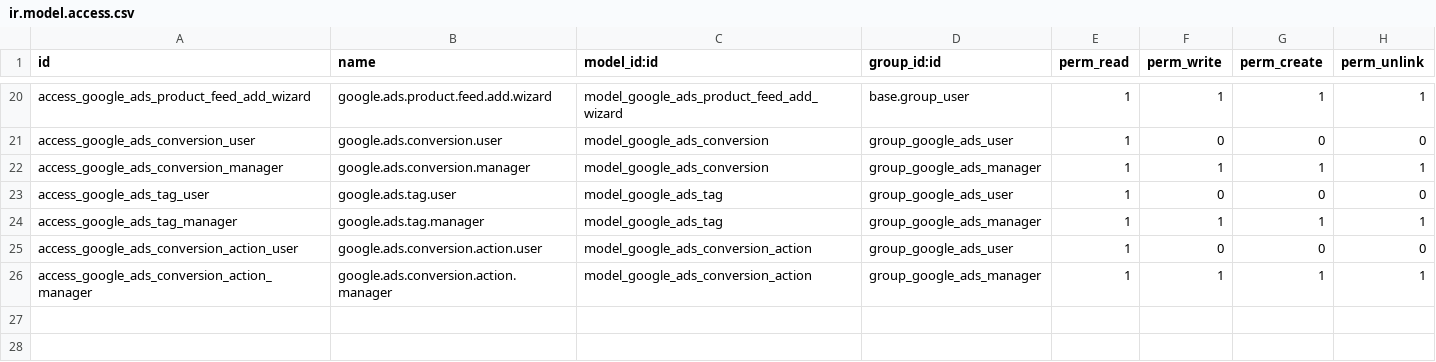
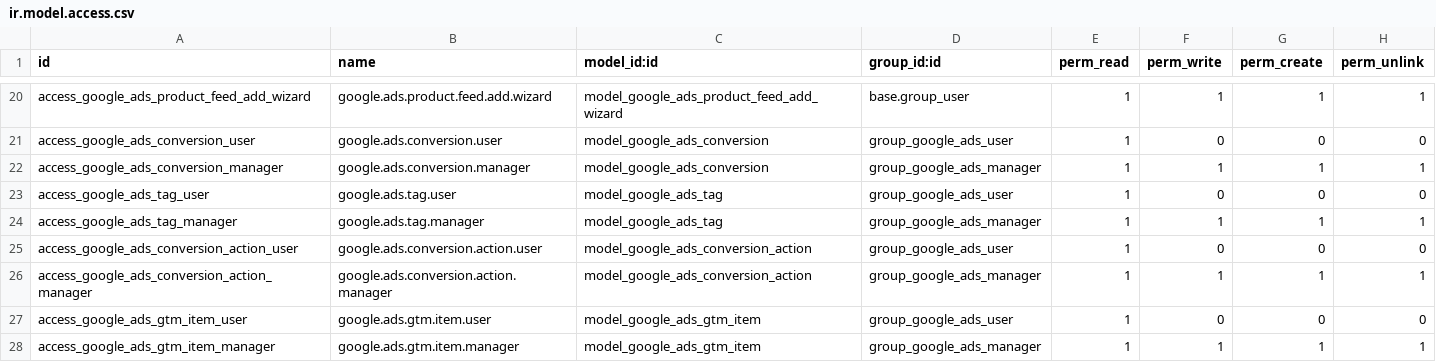
Before and after one commit to hivongseth2/HLV-odoo-crm, a CSV file: custom_addons/google_ads_automation/security/ir.model.access.csv, drawn as a sheet; only a part is shown, gaps mark what is left out.

Commit message:
feat: add GTM data sync - pull tags/triggers/variables from GTM API into Odoo

```diff
--- a/custom_addons/google_ads_automation/security/ir.model.access.csv
+++ b/custom_addons/google_ads_automation/security/ir.model.access.csv
@@ -26 +26,3 @@ access_google_ads_conversion_action_user,google.ads.conversion.action.user,model
 access_google_ads_conversion_action_manager,google.ads.conversion.action.manager,model_google_ads_conversion_action,group_google_ads_manager,1,1,1,1
+access_google_ads_gtm_item_user,google.ads.gtm.item.user,model_google_ads_gtm_item,group_google_ads_user,1,0,0,0
+access_google_ads_gtm_item_manager,google.ads.gtm.item.manager,model_google_ads_gtm_item,group_google_ads_manager,1,1,1,1
```
Also changed, not shown: 4 other files.
